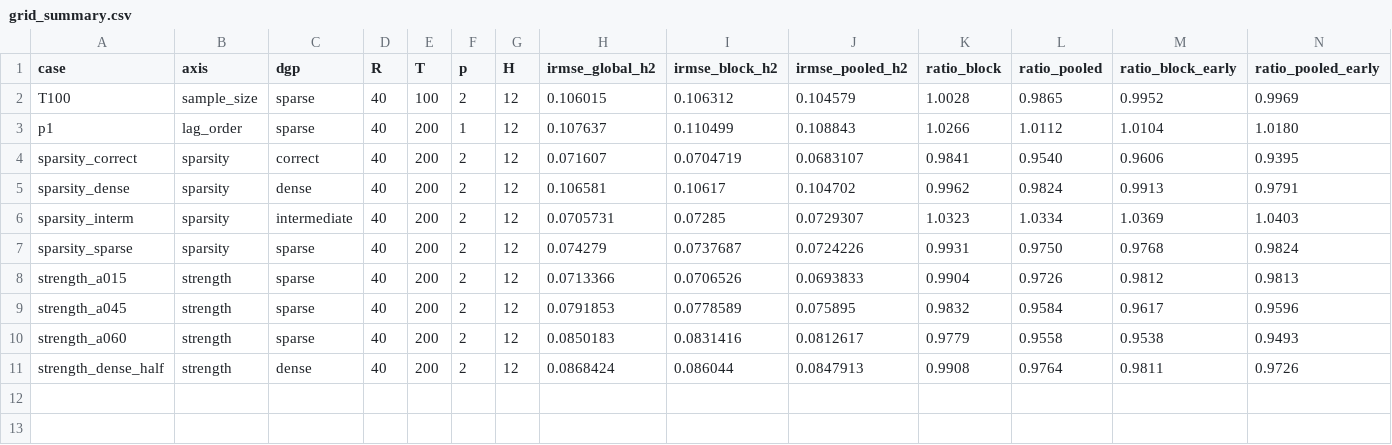
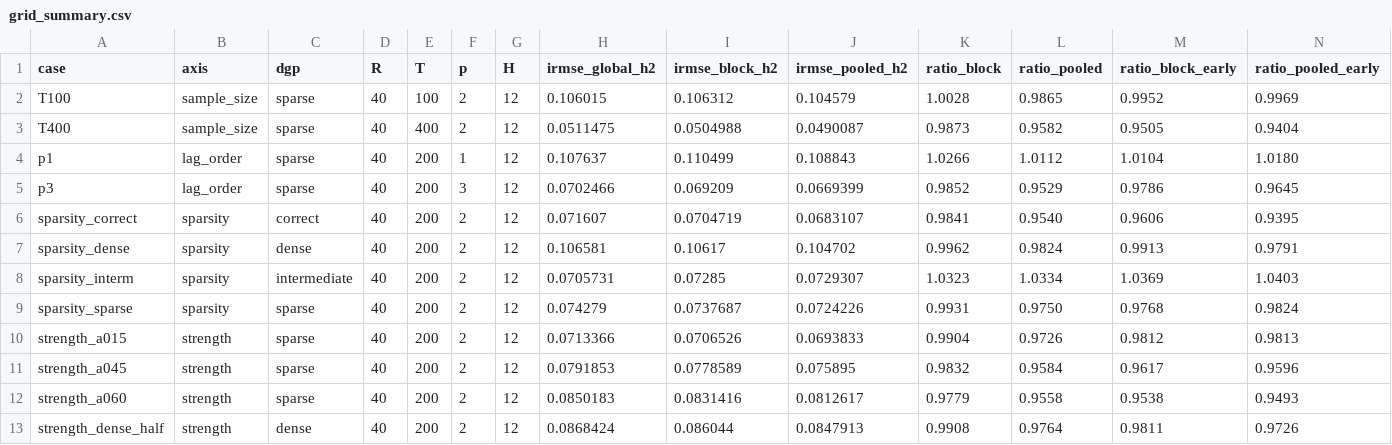
Before and after one commit to stfgrz/block_adaptive_blp, a CSV file: results/grid/grid_summary.csv, drawn as a sheet; only a part is shown; rows hold the shown columns only; the diff names each change by its address in the sheet, - before the commit and + after, or states it on an @@ line.

```diff
--- a/results/grid/grid_summary.csv
+++ b/results/grid/grid_summary.csv
+row 3: T400 | sample_size | sparse | 40 | 400 | 2 | 12 | 0.0511475 | 0.0504988 | 0.0490087 | 0.9873 | 0.9582 | 0.9505 | 0.9404
+row 5: p3 | lag_order | sparse | 40 | 200 | 3 | 12 | 0.0702466 | 0.069209 | 0.0669399 | 0.9852 | 0.9529 | 0.9786 | 0.9645
```
Also changed, not shown: 8 other files.
